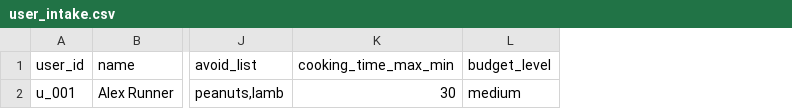
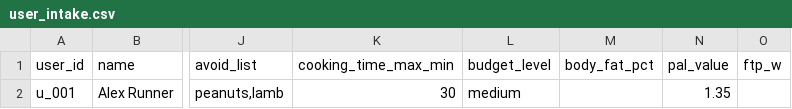
Before and after one commit to APXAXN/performance-meal-planner, a CSV file: demo_inputs/raw/user_intake.csv, drawn as a sheet; only a part is shown, gaps mark what is left out; the diff names each change by its address in the sheet, - before the commit and + after, or states it on an @@ line.

```diff
--- a/demo_inputs/raw/user_intake.csv
+++ b/demo_inputs/raw/user_intake.csv
+column M (body_fat_pct), empty
+column N (pal_value), row 2: 1.35
+column O (ftp_w), empty
```
Also changed, not shown: 8 other files.
